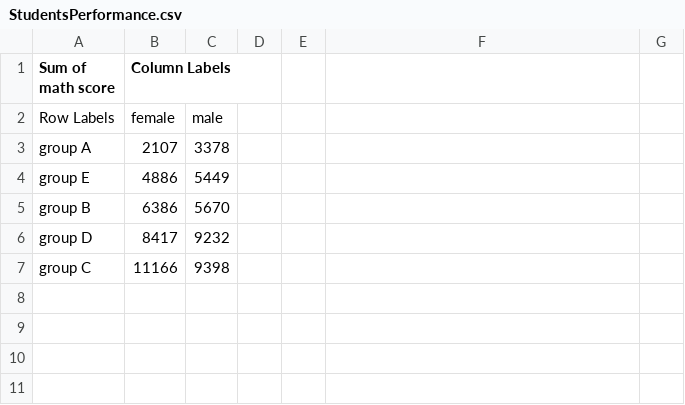
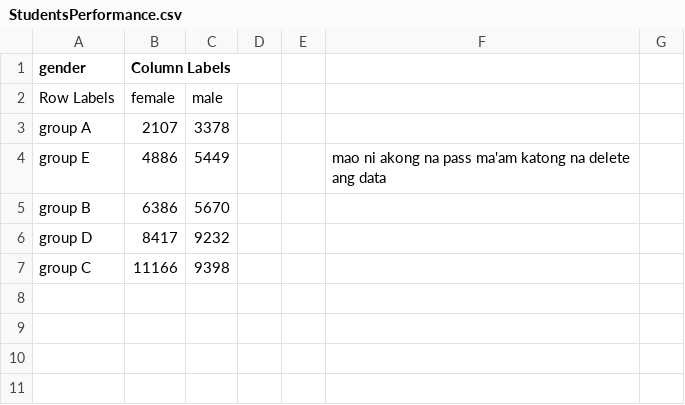
Before and after one commit to Glitch-1010/IT365, a CSV file: Week 2/Assessment/StudentsPerformance.csv, drawn as a sheet; only a part is shown; the diff names each change by its address in the sheet, - before the commit and + after, or states it on an @@ line.

Commit message:
assessment

```diff
--- a/Week 2/Assessment/StudentsPerformance.csv
+++ b/Week 2/Assessment/StudentsPerformance.csv
-A1: Sum of math score
+A1: gender
-F4: (empty)
+F4: mao ni akong na pass ma'am katong na delete ang data
```
Also changed, not shown: 2 other files.
